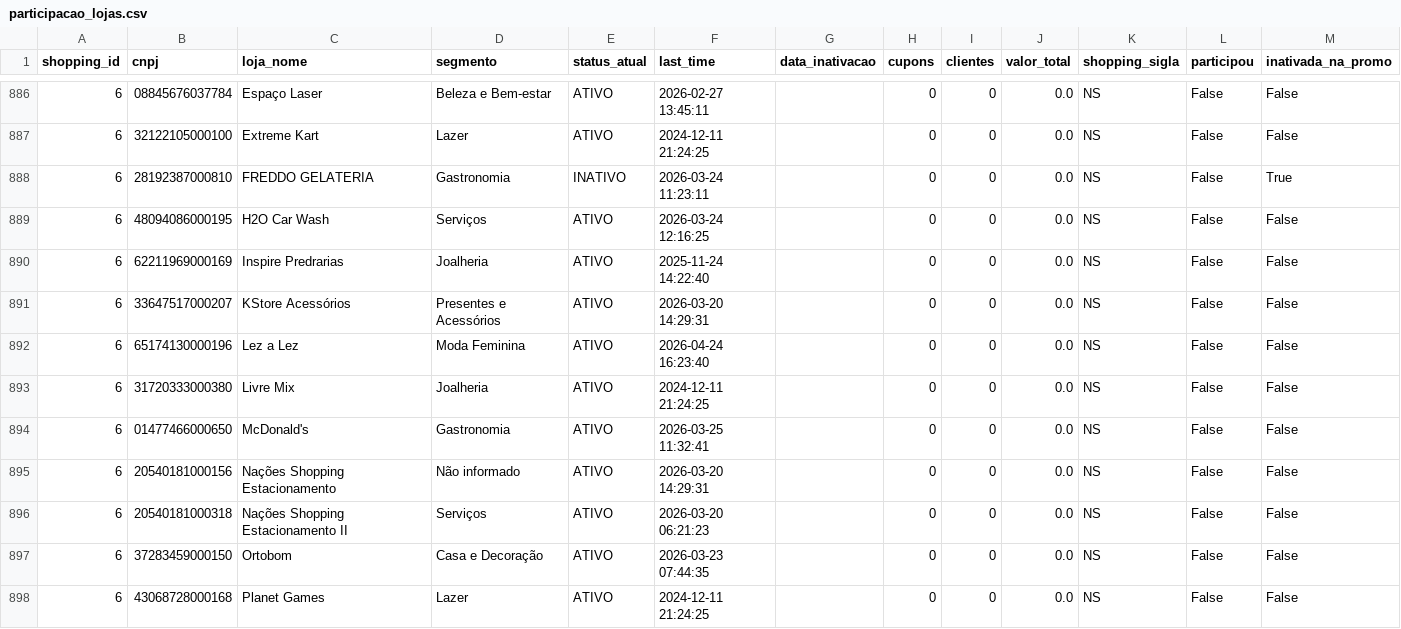
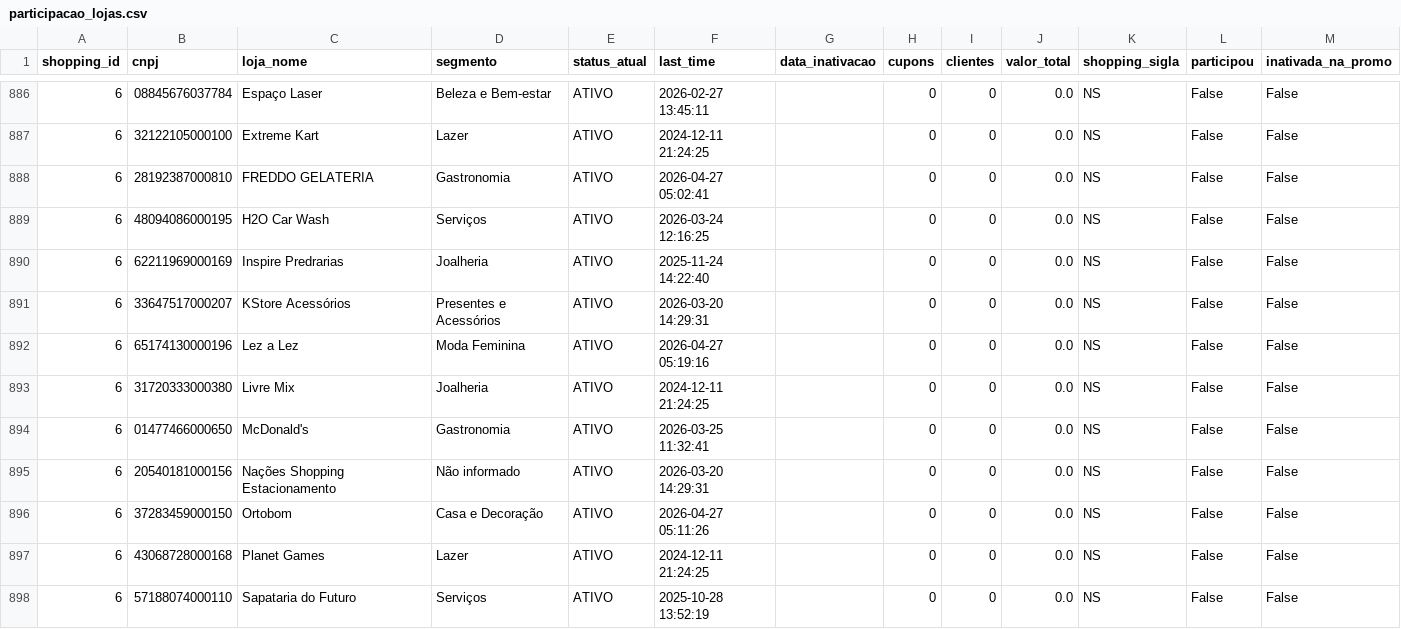
Before and after one commit to grupoalmeidajunior/promocoes-report, a CSV file: dados/participacao_lojas.csv, drawn as a sheet; only a part is shown, gaps mark what is left out; the shorter side is filled out with more unchanged rows; the diff covers the shown part only.

```diff
--- a/dados/participacao_lojas.csv
+++ b/dados/participacao_lojas.csv
@@ -887,3 +887,3 @@
 6,32122105000100,Extreme Kart,Lazer,ATIVO,2024-12-11 21:24:25,,0,0,0.0,NS,False,False
-6,28192387000810,FREDDO GELATERIA,Gastronomia,INATIVO,2026-03-24 11:23:11,,0,0,0.0,NS,False,True
+6,28192387000810,FREDDO GELATERIA,Gastronomia,ATIVO,2026-04-27 05:02:41,,0,0,0.0,NS,False,False
 6,48094086000195,H2O Car Wash,Serviços,ATIVO,2026-03-24 12:16:25,,0,0,0.0,NS,False,False
@@ -891,3 +891,3 @@
 6,33647517000207,KStore Acessórios,Presentes e Acessórios,ATIVO,2026-03-20 14:29:31,,0,0,0.0,NS,False,False
-6,65174130000196,Lez a Lez,Moda Feminina,ATIVO,2026-04-24 16:23:40,,0,0,0.0,NS,False,False
+6,65174130000196,Lez a Lez,Moda Feminina,ATIVO,2026-04-27 05:19:16,,0,0,0.0,NS,False,False
 6,31720333000380,Livre Mix,Joalheria,ATIVO,2024-12-11 21:24:25,,0,0,0.0,NS,False,False
@@ -895,4 +895,3 @@
 6,20540181000156,Nações Shopping Estacionamento,Não informado,ATIVO,2026-03-20 14:29:31,,0,0,0.0,NS,False,False
-6,20540181000318,Nações Shopping Estacionamento II,Serviços,ATIVO,2026-03-20 06:21:23,,0,0,0.0,NS,False,False
-6,37283459000150,Ortobom,Casa e Decoração,ATIVO,2026-03-23 07:44:35,,0,0,0.0,NS,False,False
+6,37283459000150,Ortobom,Casa e Decoração,ATIVO,2026-04-27 05:11:26,,0,0,0.0,NS,False,False
 6,43068728000168,Planet Games,Lazer,ATIVO,2024-12-11 21:24:25,,0,0,0.0,NS,False,False
```
Also changed, not shown: 4 added rows, 6 removed rows, 2 moved rows and 35 edited cells elsewhere in this file, dados/kpis_promocao.csv, dados/serie_temporal.csv, 3 other files.
